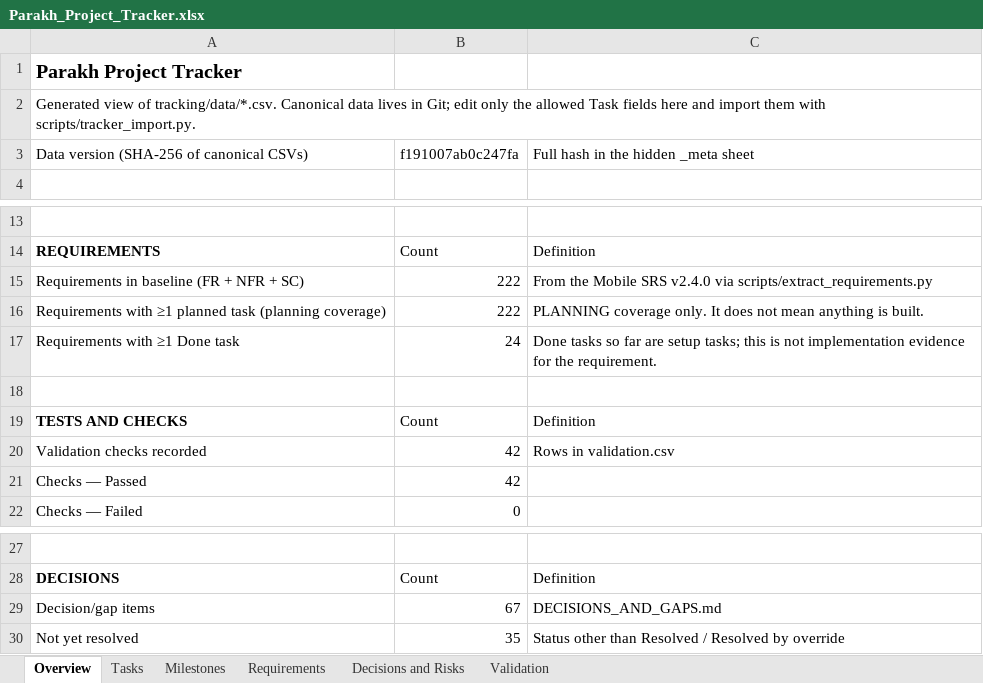
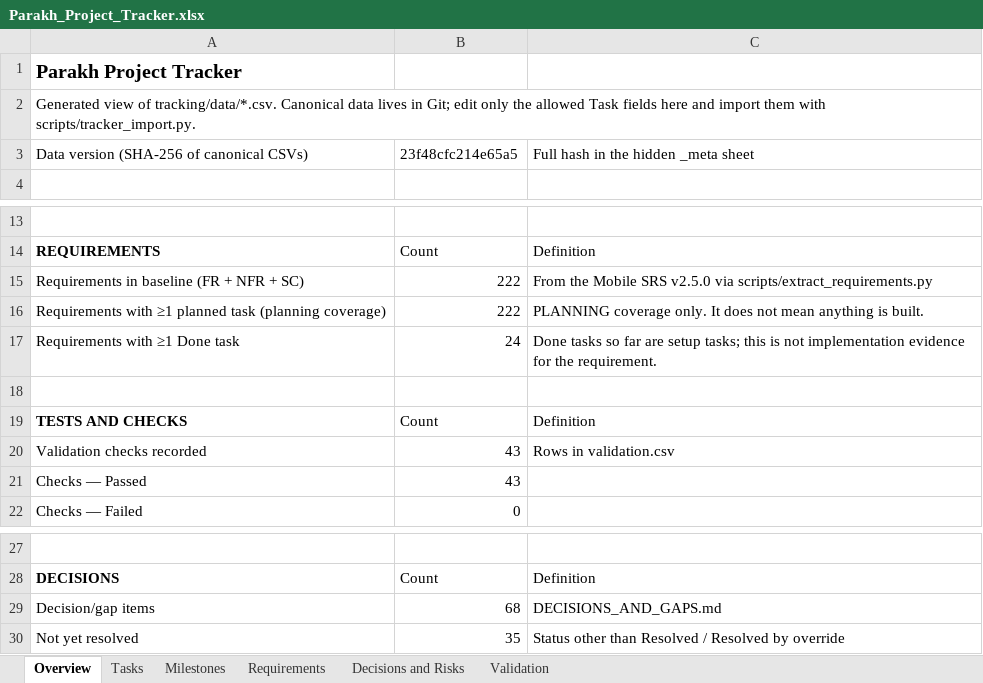
Before and after one commit to hassanjalal789/parakh-civic-tech, an Excel workbook: tracking/Parakh_Project_Tracker.xlsx, sheet Overview, drawn as a sheet; only a part is shown, gaps mark what is left out; values as stored, in another font and other column widths than the file's, no borders; the diff names each change by its address in the sheet, - before the commit and + after, or states it on an @@ line.

Commit message:
T-089: record the DR-26 and SC-10 decision of 2026-10-07; Mobile SRS v2.5.0
Hassan Jalal's governance decision of 2026-10-07, after reviewing
docs/planning/DR-26_REVIEW.md.

- DR-26 remains in force. The SC-10 amendment of 2026-10-06 (DG-63) is an
  explicit owner-approved amendment of the controls associated with DR-26,
  not a descoping and not a failure of its condition. DG-66 and TBD-M16
  resolved.
- SC-10 and NFR-48 scoped to citizen-side drafts and pending submissions:
  no Parakh-specific key, draft lock or application-encrypted store beyond
  the OS protections, the app sandbox and the backup exclusion. No other
  control weakened.
- Encryption and storage at rest of future staff, Union Council,
  contractor, Mayor and administrative data stay undecided: DG-68 and
  TBD-M17 opened; T-089 and T-090 now list DG-68 as a blocker.
- Mobile SRS v2.5.0 by 19 asserted edits; v2.4.0 unchanged. Historical
  wording kept and struck through, not deleted.

No implementation change: no code assumed DR-26 could lapse. Checks:
requirement index (only NFR-48 and SC-10 changed), tracker valid (68
decisions), tracker tests OK, backend 186 OK, mobile 188 passed (VAL-047).

```diff
--- a/tracking/Parakh_Project_Tracker.xlsx (sheet Overview)
+++ b/tracking/Parakh_Project_Tracker.xlsx (sheet Overview)
-B3: f191007ab0c247fa
+B3: 23f48cfc214e65a5
-C15: …Mobile SRS v2.4.0 via scripts/extract_requirements.py
+C15: …Mobile SRS v2.5.0 via scripts/extract_requirements.py
-B20:B21: 42
+B20:B21: 43
-B29: 67
+B29: 68
```
Also changed, not shown: sheet Decisions and Risks, sheet Validation, sheet Tasks, sheet Requirements, sheet Milestones, 20 other files.
